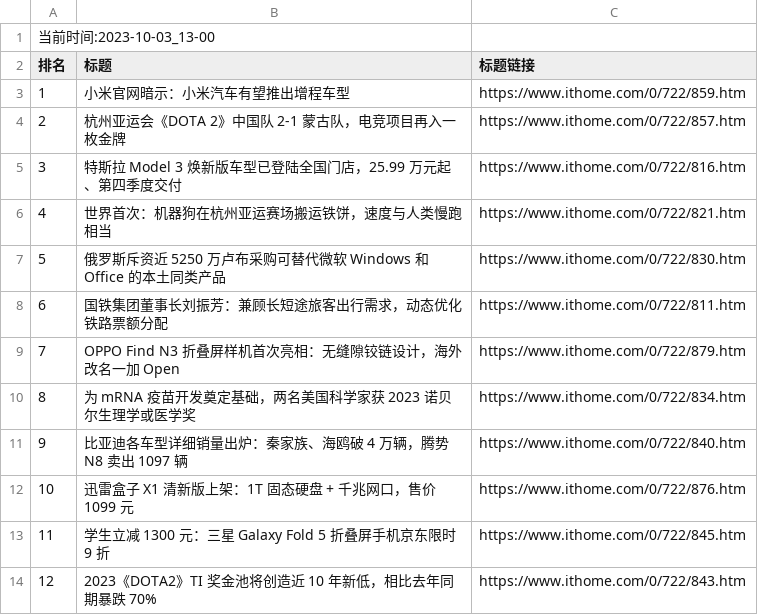
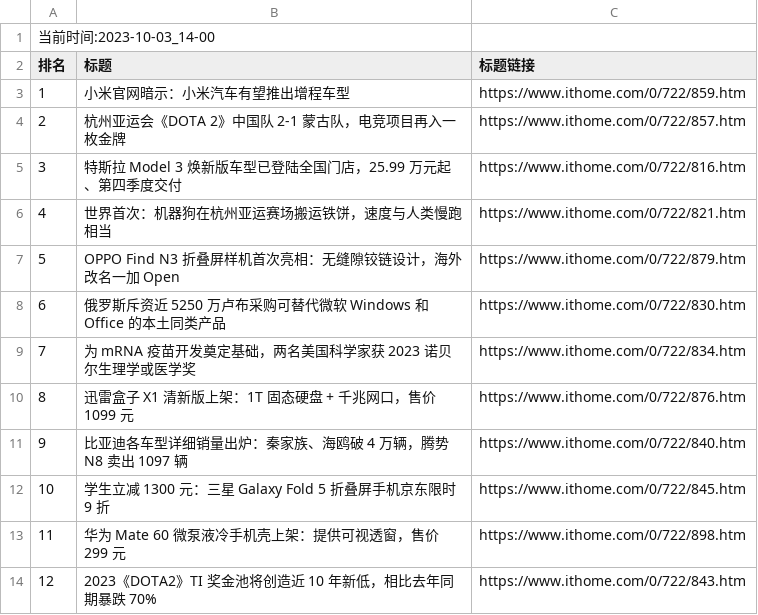
Before and after one commit to zhaowei1869/python_spider, a CSV file: 微博热搜/data/it_home_day_band_data.csv, drawn as a sheet; removed rows and columns are numbered as before the commit, all else as after; the diff names each change by its address in the sheet, - before the commit and + after, or states it on an @@ line.

```diff
--- a/微博热搜/data/it_home_day_band_data.csv
+++ b/微博热搜/data/it_home_day_band_data.csv
@@ column A (排名) renumbered between rows 1 and 12 @@
@@ row 9 moved to row 7: 5 @@
-row 8: 6 | 国铁集团董事长刘振芳：兼顾长短途旅客出行需求，动态优化铁路票额分配 | https://www.ithome.com/0/722/811.htm
@@ row 12 moved to row 10: 8 @@
+row 13: 11 | 华为 Mate 60 微泵液冷手机壳上架：提供可视透窗，售价 299 元 | https://www.ithome.com/0/722/898.htm
```
Also changed, not shown: 3 other files.
